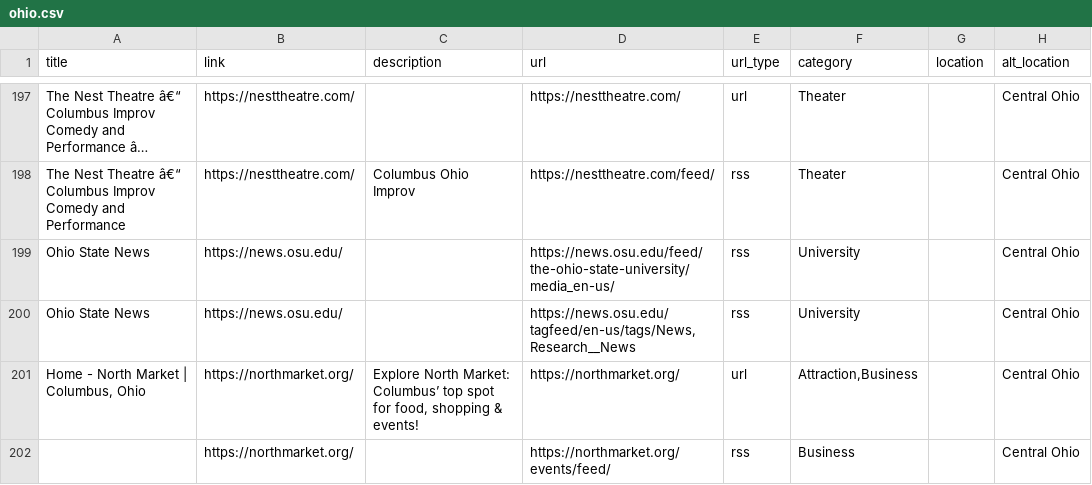
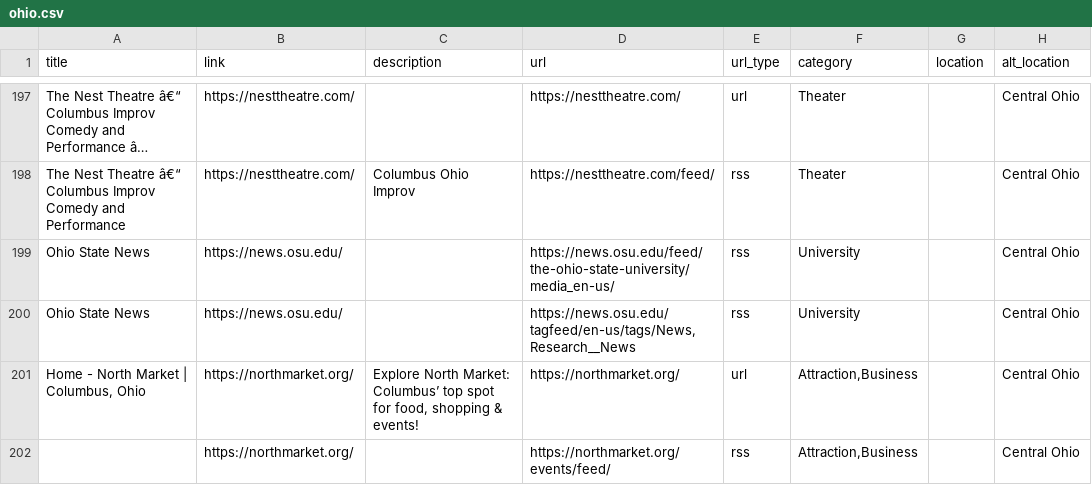
Before and after one commit to TomCasavant/ohio-sites, a CSV file: ohio.csv, drawn as a sheet; only a part is shown, gaps mark what is left out; long unchanged cells end in …; the diff covers the shown part only.

```diff
--- a/ohio.csv
+++ b/ohio.csv
@@ -203,2 +203,2 @@ Ohio State News,https://news.osu.edu/,,"https://news.osu.edu/tagfeed/en-us/tags/
 "Home - North Market | Columbus, Ohio",https://northmarket.org/,"Explore North Market: Columbus’ top spot for food, shopping & events!",https://northmarket.org/,url,"Attraction,Business",,Central Ohio
-,https://northmarket.org/,,https://northmarket.org/events/feed/,rss,Business,,Central Ohio
+,https://northmarket.org/,,https://northmarket.org/events/feed/,rss,"Attraction,Business",,Central Ohio
```
Also changed, not shown: 31 edited cells elsewhere in this file, 3 other files.
